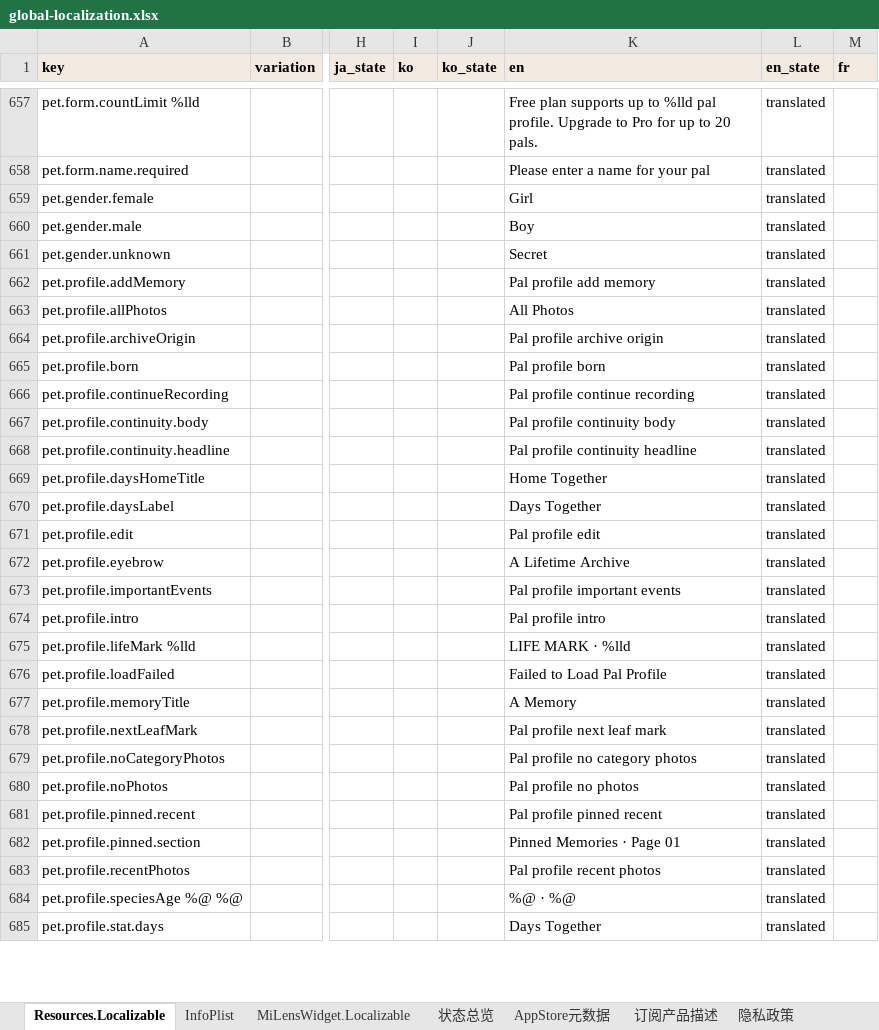
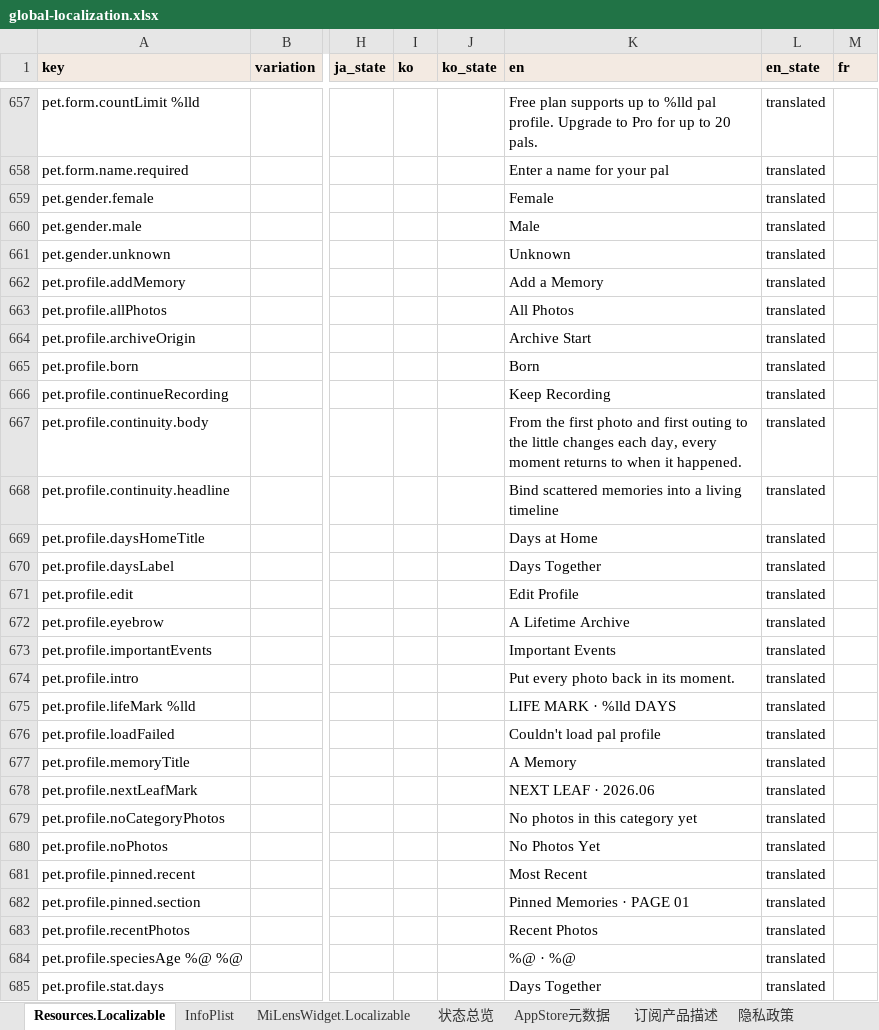
Before and after one commit to altairos/MiLens-iOS, an Excel workbook: docs/localization/global-localization.xlsx, sheet Resources.Localizable, drawn as a sheet; only a part is shown, gaps mark what is left out; values as stored, in another font and other column widths than the file's, no borders; the diff covers the shown part only; the diff names each change by its address in the sheet, - before the commit and + after, or states it on an @@ line.

```diff
--- a/docs/localization/global-localization.xlsx (sheet Resources.Localizable)
+++ b/docs/localization/global-localization.xlsx (sheet Resources.Localizable)
-K658 (en): Please enter a name for your pal
+K658 (en): Enter a name for your pal
-K659 (en): Girl
+K659 (en): Female
-K660 (en): Boy
+K660 (en): Male
-K661 (en): Secret
+K661 (en): Unknown
-K662 (en): Pal profile add memory
+K662 (en): Add a Memory
-K664 (en): Pal profile archive origin
+K664 (en): Archive Start
-K665 (en): Pal profile born
+K665 (en): Born
-K666 (en): Pal profile continue recording
+K666 (en): Keep Recording
-K667 (en): Pal profile continuity body
+K667 (en): From the first photo and first outing to the little changes each day, every moment returns to when it happened.
-K668 (en): Pal profile continuity headline
+K668 (en): Bind scattered memories into a living timeline
-K669 (en): Home Together
+K669 (en): Days at Home
-K671 (en): Pal profile edit
+K671 (en): Edit Profile
-K673 (en): Pal profile important events
+K673 (en): Important Events
-K674 (en): Pal profile intro
+K674 (en): Put every photo back in its moment.
-K675 (en): LIFE MARK · %lld
+K675 (en): LIFE MARK · %lld DAYS
-K676 (en): Failed to Load Pal Profile
+K676 (en): Couldn't load pal profile
-K678 (en): Pal profile next leaf mark
+K678 (en): NEXT LEAF · 2026.06
-K679 (en): Pal profile no category photos
+K679 (en): No photos in this category yet
-K680 (en): Pal profile no photos
+K680 (en): No Photos Yet
-K681 (en): Pal profile pinned recent
+K681 (en): Most Recent
-K682 (en): Pinned Memories · Page 01
+K682 (en): Pinned Memories · PAGE 01
-K683 (en): Pal profile recent photos
+K683 (en): Recent Photos
```
Also changed, not shown: 456 edited cells elsewhere in this sheet, sheet InfoPlist, 5 other files.
